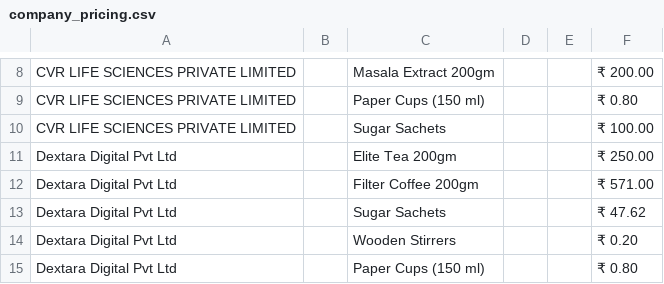
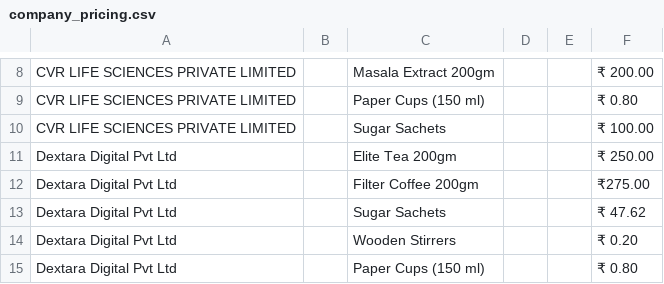
Before and after one commit to 1272Sk/s4invoice-generator, a CSV file: company_pricing.csv, drawn as a sheet; only a part is shown, gaps mark what is left out.

Commit message:
app code is updated

```diff
--- a/company_pricing.csv
+++ b/company_pricing.csv
@@ -11,3 +11,3 @@ CVR LIFE SCIENCES PRIVATE LIMITED,,Sugar Sachets,,,₹ 100.00
 Dextara Digital Pvt Ltd,,Elite Tea 200gm,,,₹ 250.00
-Dextara Digital Pvt Ltd,,Filter Coffee 200gm,,,₹ 571.00
+Dextara Digital Pvt Ltd,,Filter Coffee 200gm,,,₹275.00
 Dextara Digital Pvt Ltd,,Sugar Sachets,,,₹ 47.62
```
